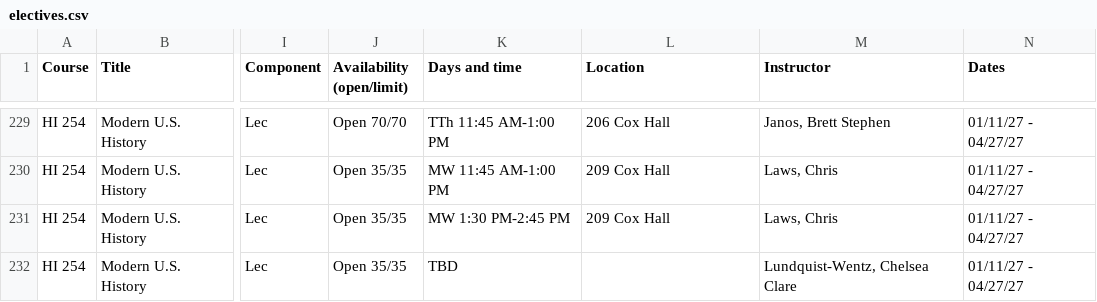
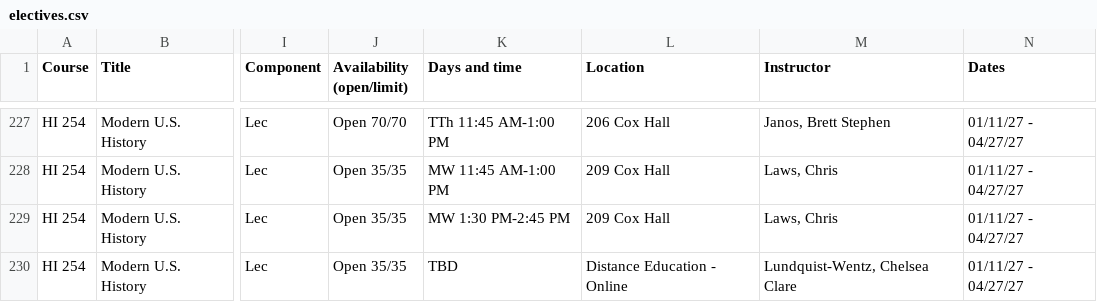
Before and after one commit to atb1982/design-studies-electives, a CSV file: data/electives.csv, drawn as a sheet; only a part is shown, gaps mark what is left out; addresses are those after the commit; the diff covers the shown part only; the diff names each change by its address in the sheet, - before the commit and + after, or states it on an @@ line.

```diff
--- a/data/electives.csv
+++ b/data/electives.csv
-L230 (Location): (empty)
+L230 (Location): Distance Education - Online
```
Also changed, not shown: 3 added rows, 7 removed rows and 4 edited cells elsewhere in this file, 3 other files.
